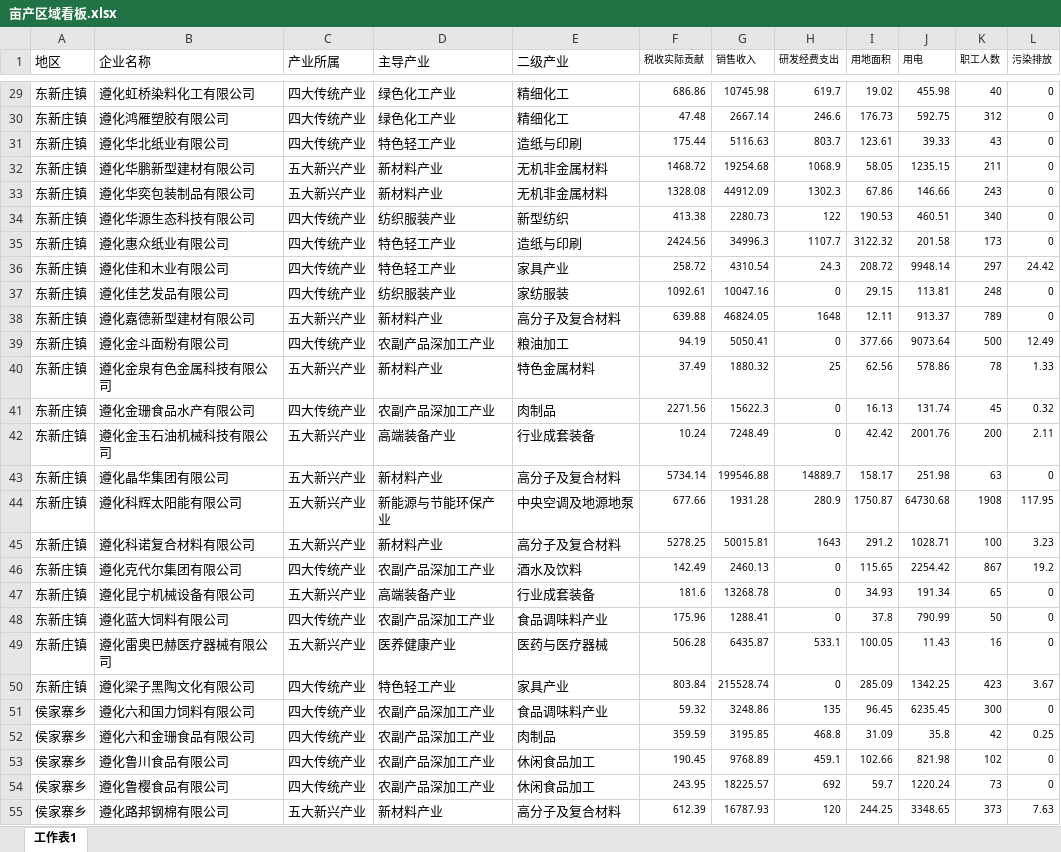
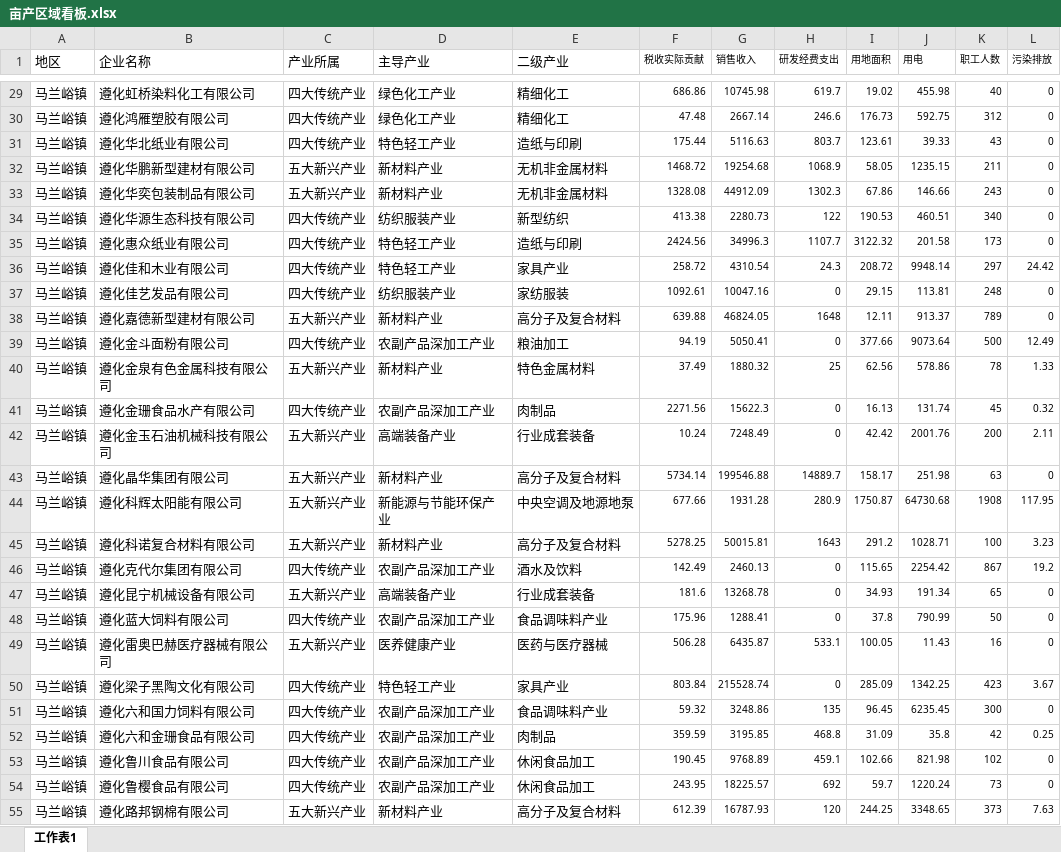
Before and after one commit to craftlkhugetree/lk, an Excel workbook: 项目/帆软/遵化/亩产区域看板.xlsx, sheet 工作表1, drawn as a sheet; only a part is shown, gaps mark what is left out; values as stored, in another font and other column widths than the file's, no borders; the diff covers the shown part only; the diff names each change by its address in the sheet, - before the commit and + after, or states it on an @@ line.

```diff
--- a/项目/帆软/遵化/亩产区域看板.xlsx (sheet 工作表1)
+++ b/项目/帆软/遵化/亩产区域看板.xlsx (sheet 工作表1)
-A29:A50 (地区): 东新庄镇
+A29:A50 (地区): 马兰峪镇
-A51:A55 (地区): 侯家寨乡
+A51:A55 (地区): 马兰峪镇
```
Also changed, not shown: 1172 edited cells elsewhere in this sheet, 8 other files.
